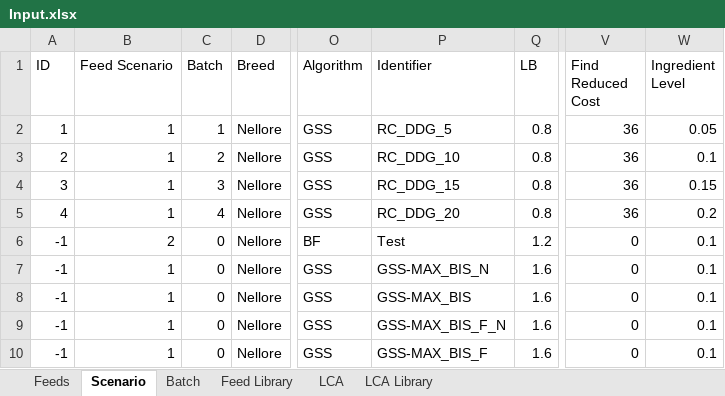
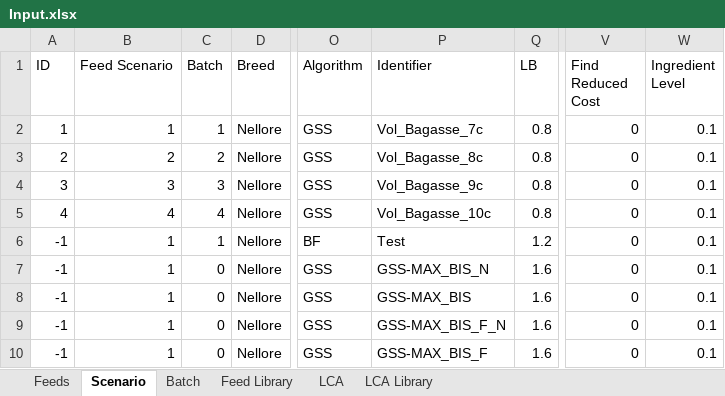
Before and after one commit to BlackNellore/NLPMD_Reduced-cost, an Excel workbook: Input.xlsx, sheet Scenario, drawn as a sheet; only a part is shown, gaps mark what is left out; values as stored, in another font and other column widths than the file's, no cell formats; charts and pictures and conditional formats and table styles not drawn; the diff names each change by its address in the sheet, - before the commit and + after, or states it on an @@ line.

```diff
--- a/Input.xlsx (sheet Scenario)
+++ b/Input.xlsx (sheet Scenario)
-P2 (Identifier): RC_DDG_5
+P2 (Identifier): Vol_Bagasse_7c
-V2:V5 (Find Reduced Cost): 36
+V2:V5 (Find Reduced Cost): 0
-W2 (Ingredient Level): 0.05
+W2 (Ingredient Level): 0.1
-B3 (Feed Scenario): 1
+B3 (Feed Scenario): 2
-P3 (Identifier): RC_DDG_10
+P3 (Identifier): Vol_Bagasse_8c
-B4 (Feed Scenario): 1
+B4 (Feed Scenario): 3
-P4 (Identifier): RC_DDG_15
+P4 (Identifier): Vol_Bagasse_9c
-W4 (Ingredient Level): 0.15
+W4 (Ingredient Level): 0.1
-B5 (Feed Scenario): 1
+B5 (Feed Scenario): 4
-P5 (Identifier): RC_DDG_20
+P5 (Identifier): Vol_Bagasse_10c
-W5 (Ingredient Level): 0.2
+W5 (Ingredient Level): 0.1
-B6 (Feed Scenario): 2
+B6 (Feed Scenario): 1
-C6 (Batch): 0
+C6 (Batch): 1
```
Also changed, not shown: sheet Feeds, sheet Batch, cell formats, formulas that keep their value, charts or pictures, 4 other files.
